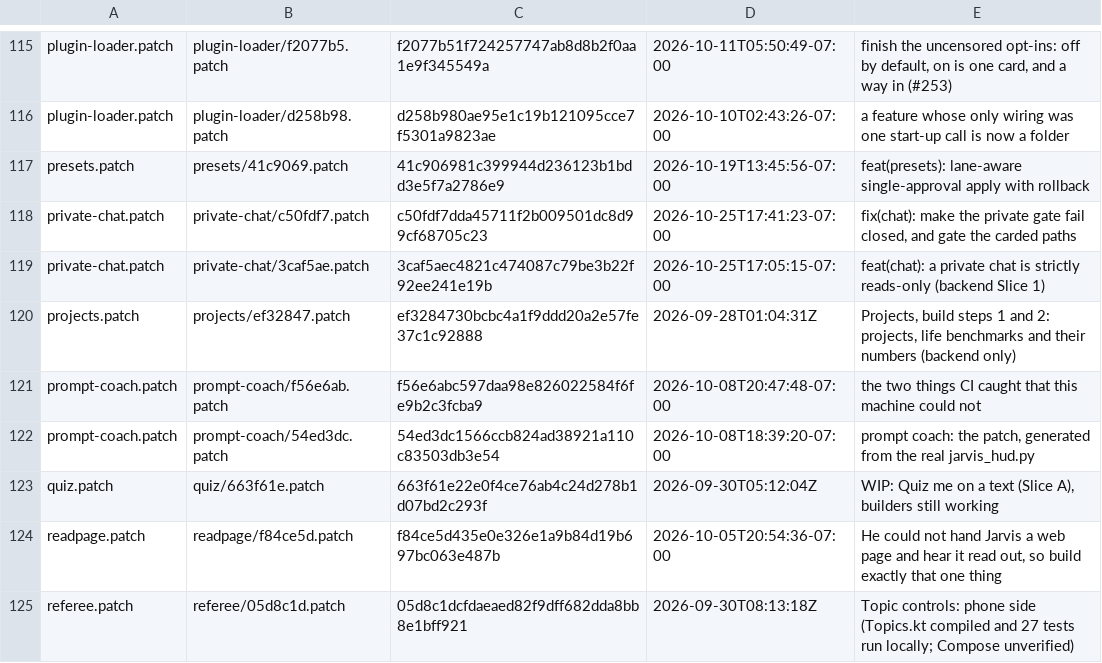
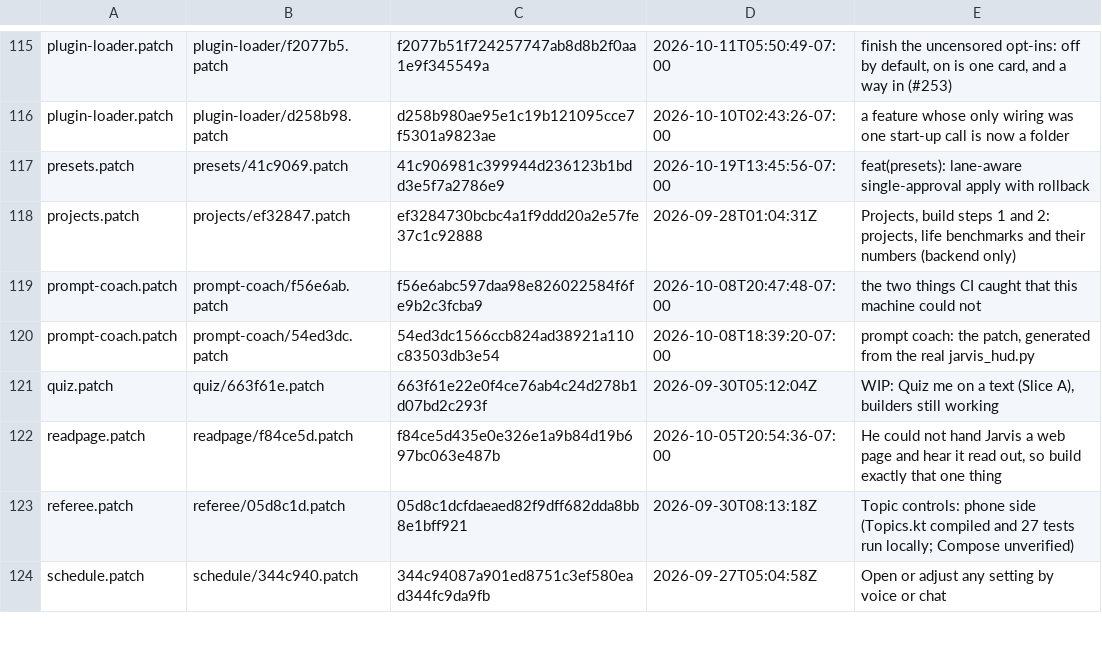
Before and after one commit to darknight11ish/Epic-Jarvis, a TSV file: backend/patch-history/index.tsv, drawn as a sheet; only a part is shown, gaps mark what is left out; the shorter side is filled out with more unchanged rows; the diff names each change by its address in the sheet, - before the commit and + after, or states it on an @@ line.

Commit message:
records: regenerate patch history after the private-chat squash merge
#836 was squash-merged (6cb6ae8c4), so the two pre-squash private-chat.patch texts its history folder recorded no longer exist anywhere in main's git log. backend/test_patch_history.py compares BY TEXT and correctly flags them as 'not in git log', which turned the required backend job red for #846 and for every other PR merged with this main. Ran the documented fix, py -3 tools/build_patch_history.py, which rewrote index.tsv and removed the two unverifiable private-chat versions; no live backend ever carried that intermediate text (private chat was never deployed), so nothing on the owner's PC loses its reversal target. No other patch's history changed.

```diff
--- a/backend/patch-history/index.tsv
+++ b/backend/patch-history/index.tsv
-row 118: private-chat.patch | private-chat/c50fdf7.patch | c50fdf7dda45711f2b009501dc8d99cf68705c23 | 2026-10-25T17:41:23-07:00 | fix(chat): make the private gate fail closed, and gate the carded paths
-row 119: private-chat.patch | private-chat/3caf5ae.patch | 3caf5aec4821c474087c79be3b22f92ee241e19b | 2026-10-25T17:05:15-07:00 | feat(chat): a private chat is strictly reads-only (backend Slice 1)
```
Also changed, not shown: 2 other files.
